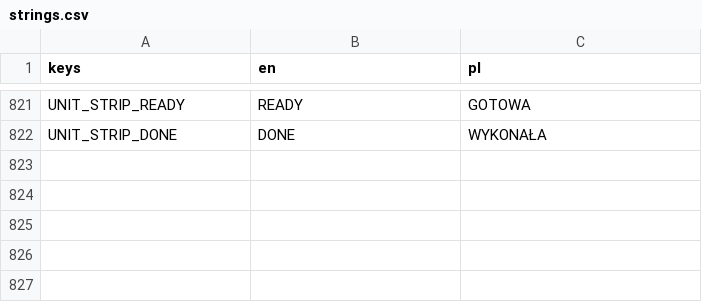
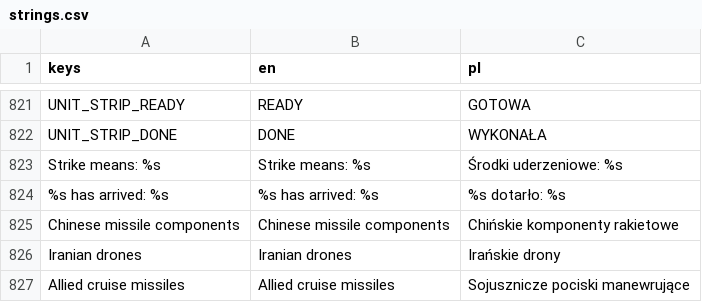
Before and after one commit to dawidczarczynski/eastern-flank, a CSV file: assets/i18n/strings.csv, drawn as a sheet; only a part is shown, gaps mark what is left out; the diff names each change by its address in the sheet, - before the commit and + after, or states it on an @@ line.

```diff
--- a/assets/i18n/strings.csv
+++ b/assets/i18n/strings.csv
+row 823: Strike means: %s | Strike means: %s | Środki uderzeniowe: %s
+row 824: %s has arrived: %s | %s has arrived: %s | %s dotarło: %s
+row 825: Chinese missile components | Chinese missile components | Chińskie komponenty rakietowe
+row 826: Iranian drones | Iranian drones | Irańskie drony
+row 827: Allied cruise missiles | Allied cruise missiles | Sojusznicze pociski manewrujące
```
Also changed, not shown: 15 other files.
